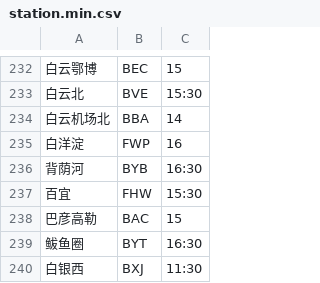
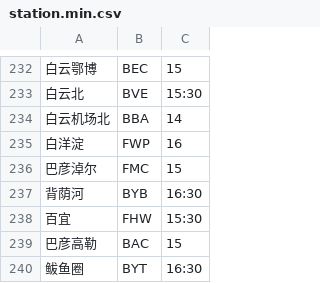
Before and after one commit to gpx0214/gpx0214.github.io, a CSV file: js/station.min.csv, drawn as a sheet; only a part is shown, gaps mark what is left out; the shorter side is filled out with more unchanged rows; the diff names each change by its address in the sheet, - before the commit and + after, or states it on an @@ line.

Commit message:
auto commit 240715

```diff
--- a/js/station.min.csv
+++ b/js/station.min.csv
+row 236: 巴彦淖尔 | FMC | 15
```
